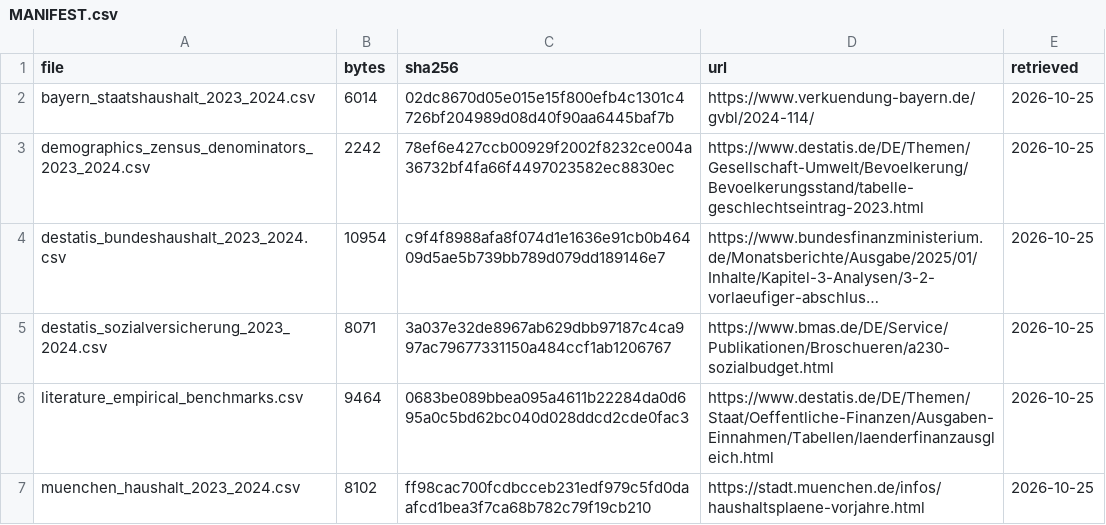
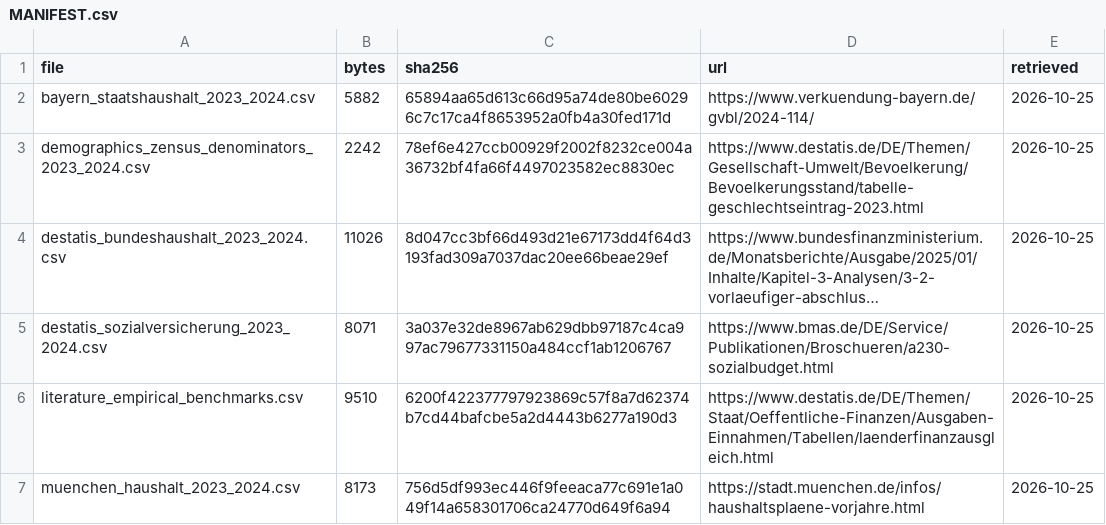
Before and after one commit to visualDemographics/DE-fiscal-per-capita, a CSV file: rawdata/MANIFEST.csv, drawn as a sheet; long unchanged cells end in …; the diff names each change by its address in the sheet, - before the commit and + after, or states it on an @@ line.

```diff
--- a/rawdata/MANIFEST.csv
+++ b/rawdata/MANIFEST.csv
-B2 (bytes): 6014
+B2 (bytes): 5882
-C2 (sha256): 02dc8670d05e015e15f800efb4c1301c4726bf204989d08d40f90aa6445baf7b
+C2 (sha256): 65894aa65d613c66d95a74de80be60296c7c17ca4f8653952a0fb4a30fed171d
-B4 (bytes): 10954
+B4 (bytes): 11026
-C4 (sha256): c9f4f8988afa8f074d1e1636e91cb0b46409d5ae5b739bb789d079dd189146e7
+C4 (sha256): 8d047cc3bf66d493d21e67173dd4f64d3193fad309a7037dac20ee66beae29ef
-B6 (bytes): 9464
+B6 (bytes): 9510
-C6 (sha256): 0683be089bbea095a4611b22284da0d695a0c5bd62bc040d028ddcd2cde0fac3
+C6 (sha256): 6200f422377797923869c57f8a7d62374b7cd44bafcbe5a2d4443b6277a190d3
-B7 (bytes): 8102
+B7 (bytes): 8173
-C7 (sha256): ff98cac700fcdbcceb231edf979c5fd0daafcd1bea3f7ca68b782c79f19cb210
+C7 (sha256): 756d5df993ec446f9feeaca77c691e1a049f14a658301706ca24770d649f6a94
```
Also changed, not shown: datasets/fiscal_sankey_flows_per_capita.csv, datasets/literature_empirical_benchmarks.csv, 19 other files.
